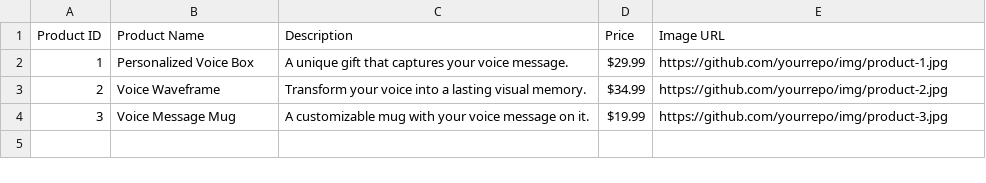
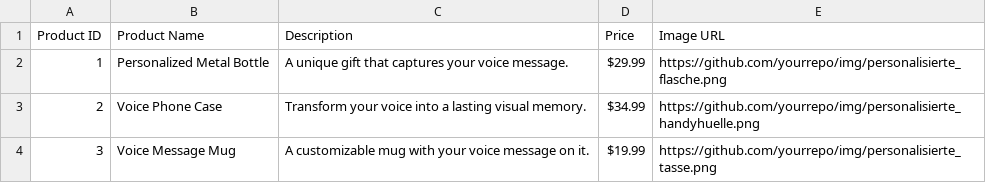
Before and after one commit to notsurenaime/wavie, a CSV file: products.csv, drawn as a sheet.

Commit message:
Update products.csv

```diff
--- a/products.csv
+++ b/products.csv
@@ -1,4 +1,4 @@
 Product ID, Product Name, Description, Price, Image URL
-1, "Personalized Voice Box", "A unique gift that captures your voice message.", "$29.99", "https://github.com/yourrepo/img/product-1.jpg"
-2, "Voice Waveframe", "Transform your voice into a lasting visual memory.", "$34.99", "https://github.com/yourrepo/img/product-2.jpg"
-3, "Voice Message Mug", "A customizable mug with your voice message on it.", "$19.99", "https://github.com/yourrepo/img/product-3.jpg"
+1, "Personalized Metal Bottle", "A unique gift that captures your voice message.", "$29.99", "https://github.com/yourrepo/img/personalisierte_flasche.png"
+2, "Voice Phone Case", "Transform your voice into a lasting visual memory.", "$34.99", "https://github.com/yourrepo/img/personalisierte_handyhuelle.png"
+3, "Voice Message Mug", "A customizable mug with your voice message on it.", "$19.99", "https://github.com/yourrepo/img/personalisierte_tasse.png"
```
